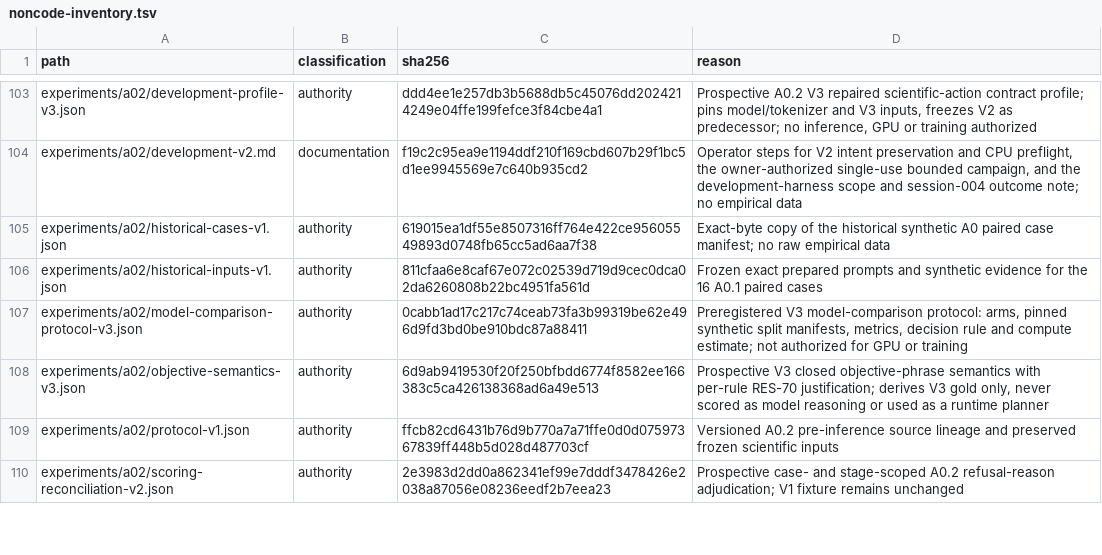
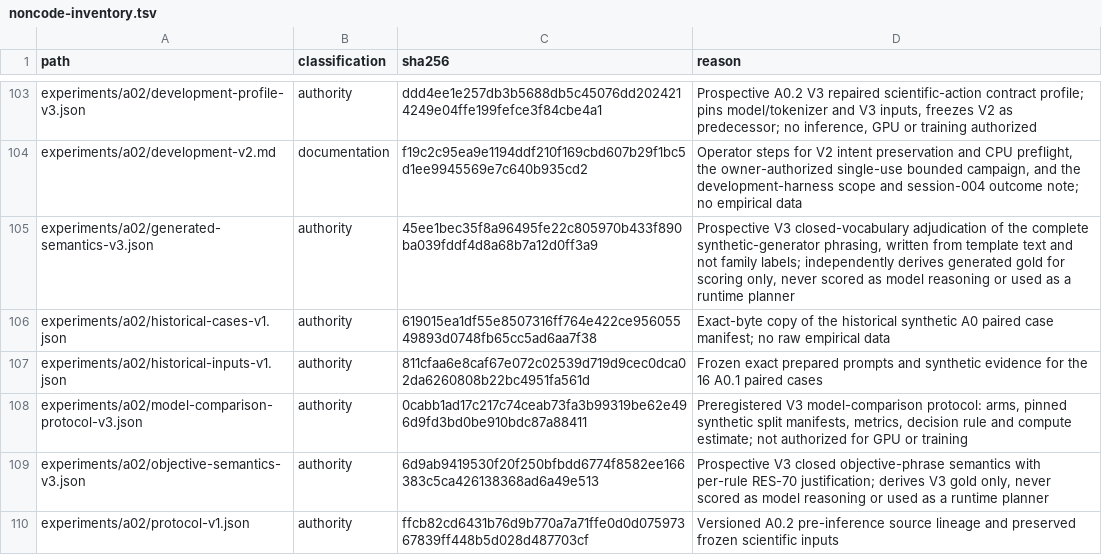
Before and after one commit to Litju/DynamisLM, a TSV file: .repo-policy/noncode-inventory.tsv, drawn as a sheet; only a part is shown, gaps mark what is left out; the shorter side is filled out with more unchanged rows; the diff names each change by its address in the sheet, - before the commit and + after, or states it on an @@ line.

```diff
--- a/.repo-policy/noncode-inventory.tsv
+++ b/.repo-policy/noncode-inventory.tsv
+row 105: experiments/a02/generated-semantics-v3.json | authority | 45ee1bec35f8a96495fe22c805970b433f890ba039fddf4d8a68b7a12d0ff3a9 | Prospective V3 closed-vocabulary adjudication of the complete synthetic-generator phrasing, written from template text and not family labels; independently derives generated gold for scoring only, never scored as model reasoning or used as a runtime planner
```
Also changed, not shown: 4 other files.
